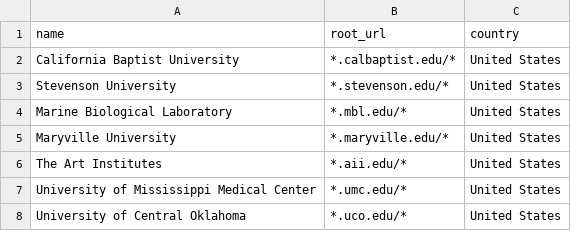
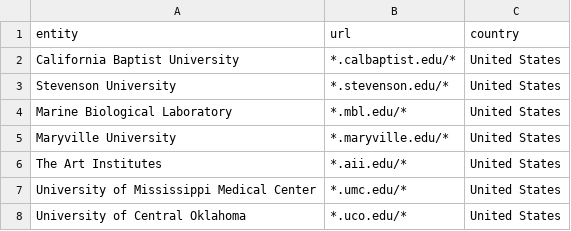
Before and after one commit to arunpshankar/VertexAI-Document-Discovery, a CSV file: data/entities.csv, drawn as a sheet; only a part is shown.

```diff
--- a/data/entities.csv
+++ b/data/entities.csv
@@ -1,2 +1,2 @@
-name,root_url,country
+entity,url,country
 California Baptist University,*.calbaptist.edu/*,United States
```
Also changed, not shown: 2 other files.
